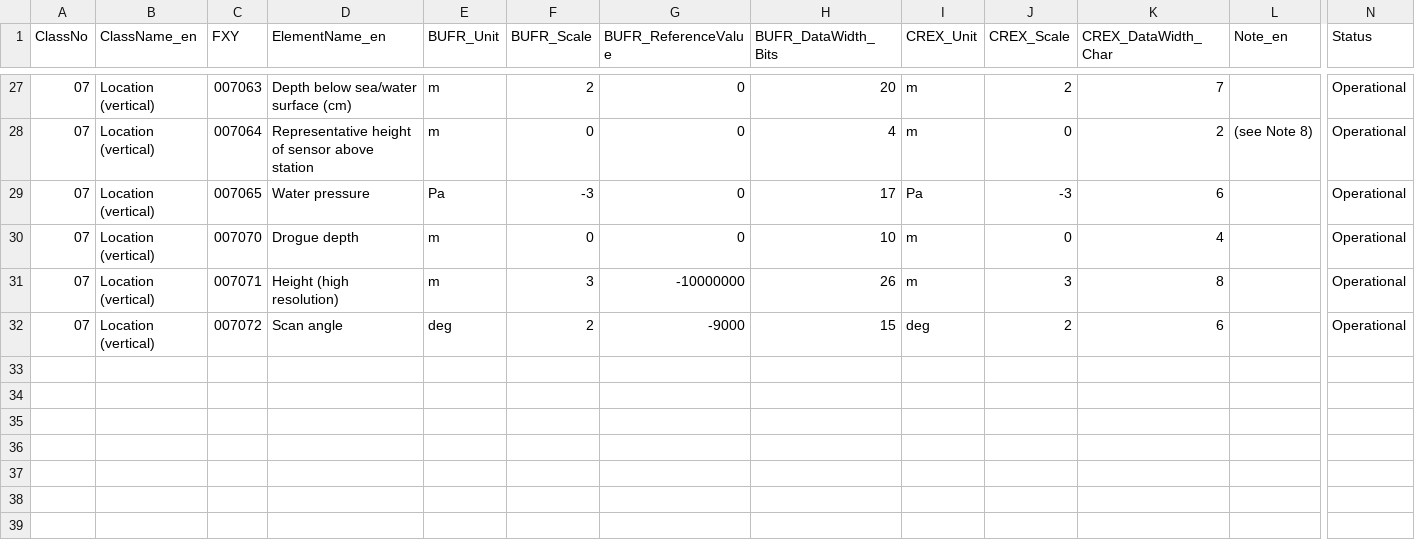
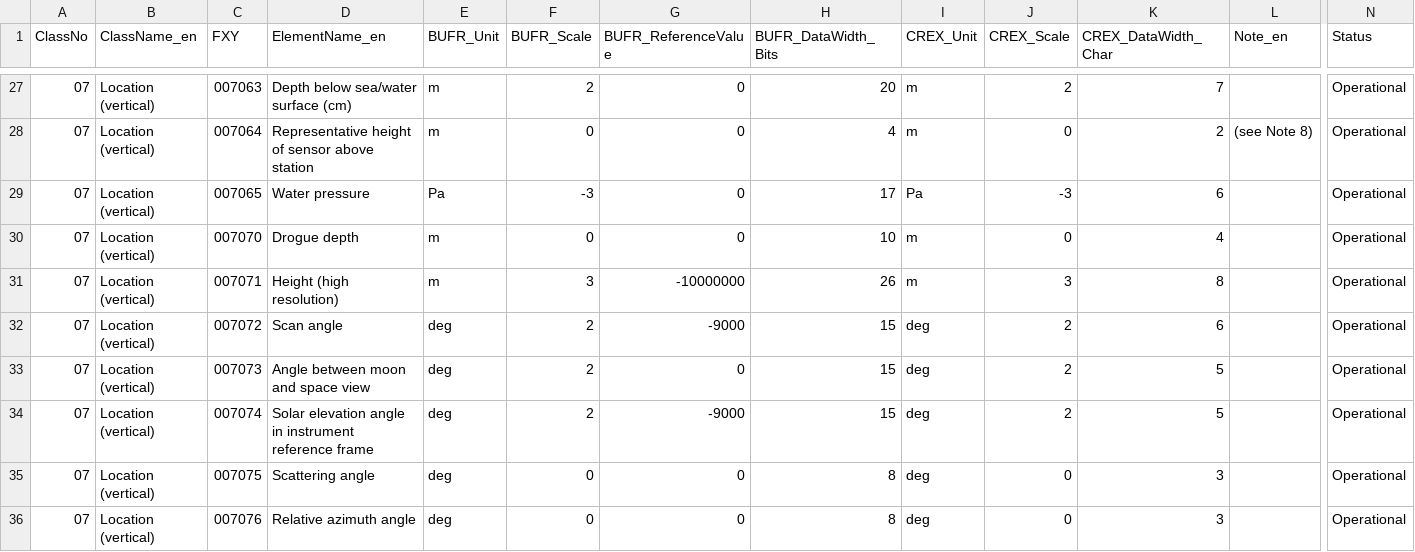
Before and after one commit to castelao/BUFR, a CSV file: bufr-lib/tables/BUFRCREX_TableB_en_07.csv, drawn as a sheet; only a part is shown, gaps mark what is left out; rows hold the shown columns only; the diff names each change by its address in the sheet, - before the commit and + after, or states it on an @@ line.

```diff
--- a/bufr-lib/tables/BUFRCREX_TableB_en_07.csv
+++ b/bufr-lib/tables/BUFRCREX_TableB_en_07.csv
+row 33: 07 | Location (vertical) | 007073 | Angle between moon and space view | deg | 2 | 0 | 15 | deg | 2 | 5 |  | Operational
+row 34: 07 | Location (vertical) | 007074 | Solar elevation angle in instrument reference frame | deg | 2 | -9000 | 15 | deg | 2 | 5 |  | Operational
+row 35: 07 | Location (vertical) | 007075 | Scattering angle | deg | 0 | 0 | 8 | deg | 0 | 3 |  | Operational
+row 36: 07 | Location (vertical) | 007076 | Relative azimuth angle | deg | 0 | 0 | 8 | deg | 0 | 3 |  | Operational
```
Also changed, not shown: bufr-lib/tables/BUFRCREX_TableB_en_05.csv, bufr-lib/tables/BUFRCREX_TableB_en_06.csv, 10 other files.
